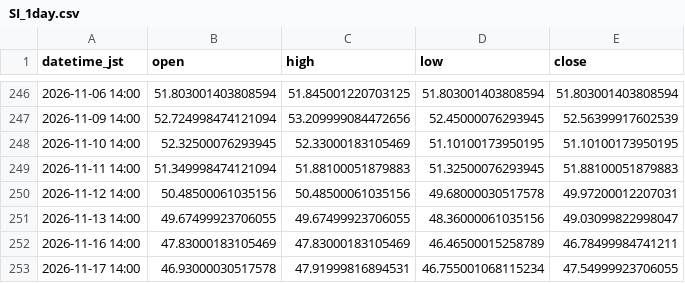
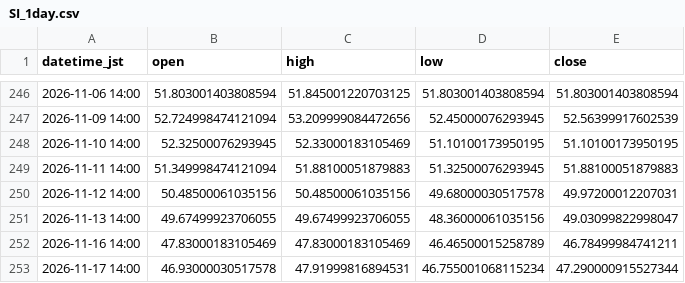
Before and after one commit to higano-com/project-fx, a CSV file: data/silver/SI_1day.csv, drawn as a sheet; only a part is shown, gaps mark what is left out.

```diff
--- a/data/silver/SI_1day.csv
+++ b/data/silver/SI_1day.csv
@@ -252,2 +252,2 @@ datetime_jst,open,high,low,close
 2026-11-16 14:00,47.83000183105469,47.83000183105469,46.46500015258789,46.78499984741211
-2026-11-17 14:00,46.93000030517578,47.91999816894531,46.755001068115234,47.54999923706055
+2026-11-17 14:00,46.93000030517578,47.91999816894531,46.755001068115234,47.290000915527344
```
Also changed, not shown: data/silver/SI_1h.csv, 3 other files.
